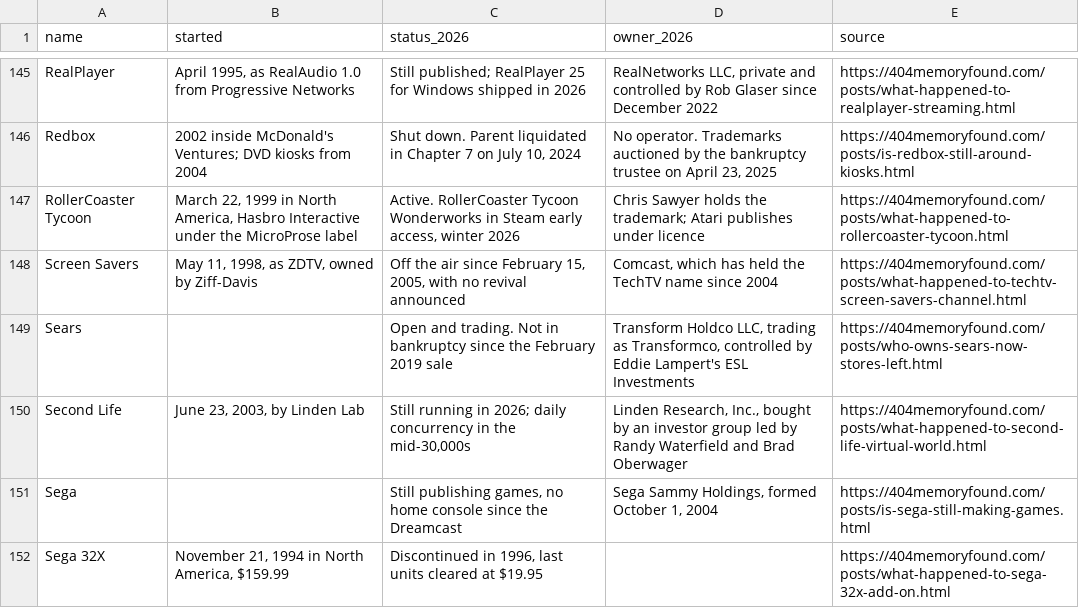
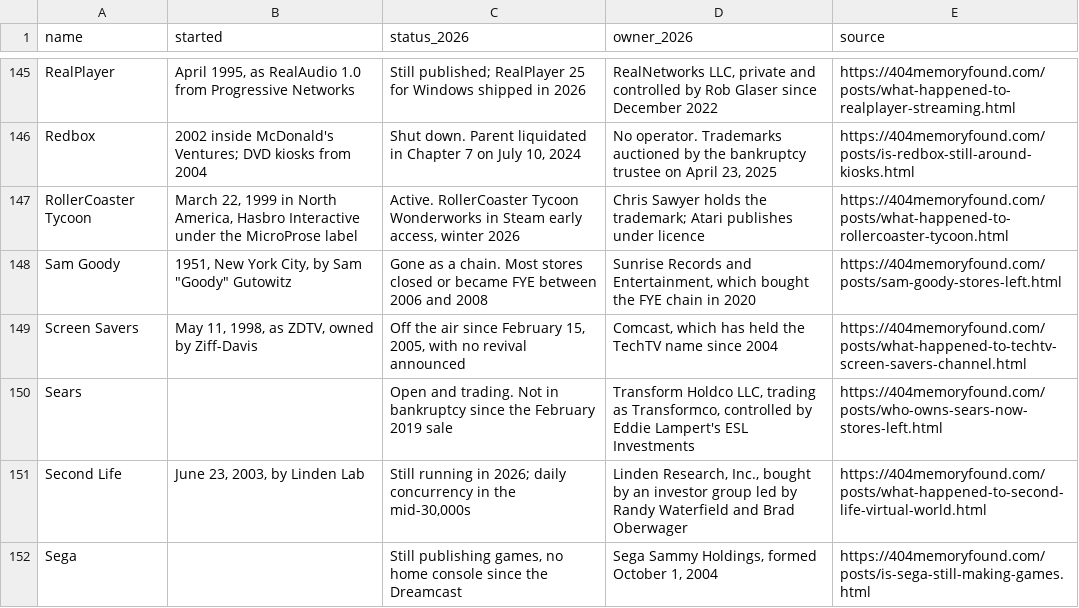
Before and after one commit to pnpaiva/404-memory-found, a CSV file: dead-brand-index.csv, drawn as a sheet; only a part is shown, gaps mark what is left out; the shorter side is filled out with more unchanged rows; the diff names each change by its address in the sheet, - before the commit and + after, or states it on an @@ line.

```diff
--- a/dead-brand-index.csv
+++ b/dead-brand-index.csv
+row 148: Sam Goody | 1951, New York City, by Sam "Goody" Gutowitz | Gone as a chain. Most stores closed or became FYE between 2006 and 2008 | Sunrise Records and Entertainment, which bought the FYE chain in 2020 | https://404memoryfound.com/posts/sam-goody-stores-left.html
```
Also changed, not shown: 19 other files.
